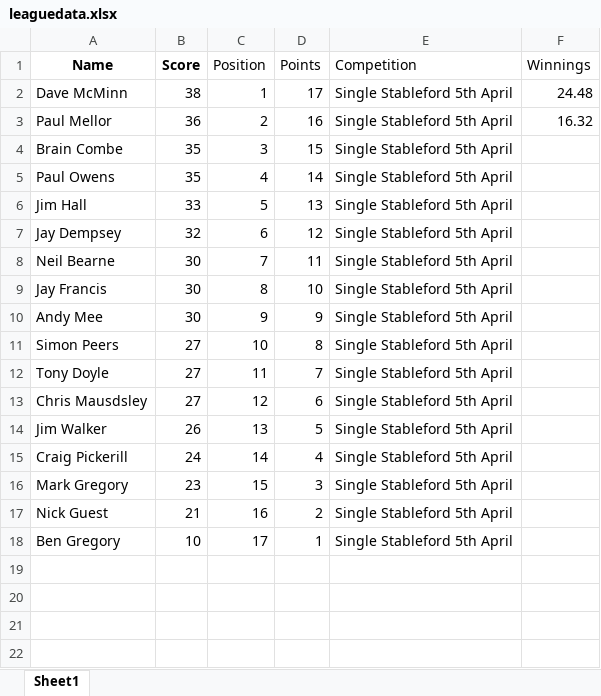
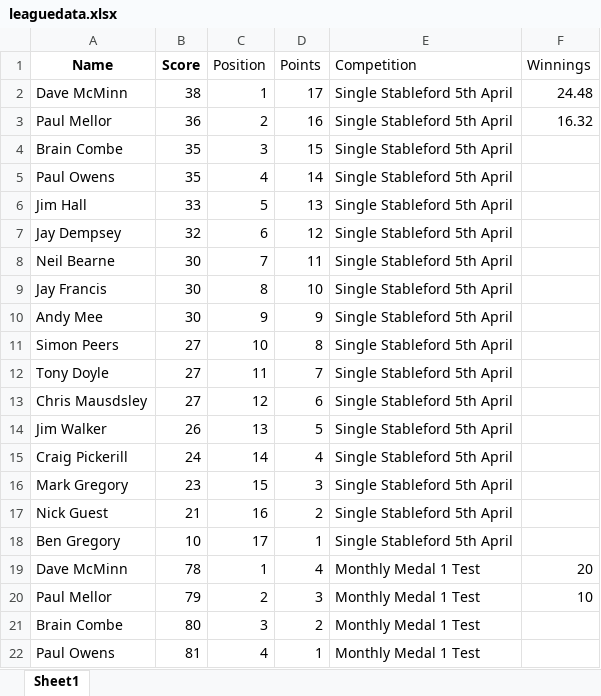
Before and after one commit to CMPtechnik/TheLeague, an Excel workbook: data/leaguedata.xlsx, sheet Sheet1, drawn as a sheet; values as stored, in another font and other column widths than the file's, no borders; the diff names each change by its address in the sheet, - before the commit and + after, or states it on an @@ line.

Commit message:
test scores

```diff
--- a/data/leaguedata.xlsx (sheet Sheet1)
+++ b/data/leaguedata.xlsx (sheet Sheet1)
+row 19: Dave McMinn | 78 | 1 | 4 | Monthly Medal 1 Test | 20
+row 20: Paul Mellor | 79 | 2 | 3 | Monthly Medal 1 Test | 10
+row 21: Brain Combe | 80 | 3 | 2 | Monthly Medal 1 Test
+row 22: Paul Owens | 81 | 4 | 1 | Monthly Medal 1 Test
```
Also changed, not shown: 1 other file.
